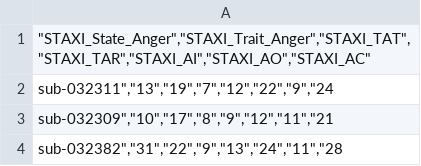
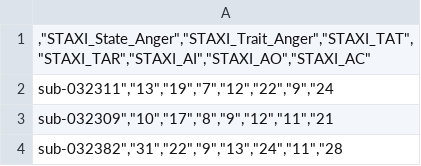
Before and after one commit to szczpnsk/LEMONade, a CSV file: resources/STAXI.csv, drawn as a sheet; only a part is shown.

```diff
--- a/resources/STAXI.csv
+++ b/resources/STAXI.csv
@@ -1,2 +1,2 @@
-"""STAXI_State_Anger"",""STAXI_Trait_Anger"",""STAXI_TAT"",""STAXI_TAR"",""STAXI_AI"",""STAXI_AO"",""STAXI_AC"""
+",""STAXI_State_Anger"",""STAXI_Trait_Anger"",""STAXI_TAT"",""STAXI_TAR"",""STAXI_AI"",""STAXI_AO"",""STAXI_AC"""
 "sub-032311"",""13"",""19"",""7"",""12"",""22"",""9"",""24"
```
Also changed, not shown: resources/TAS.csv, 2 other files.
